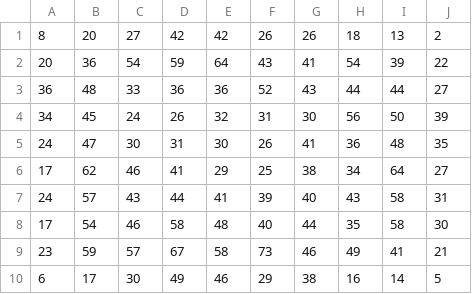
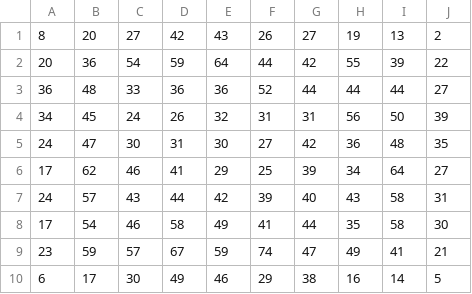
Before and after one commit to TheDevAtlas/Battleship-Automation, a CSV file: Logs/Battleship-Hit-Heatmap.csv, drawn as a sheet.

```diff
--- a/Logs/Battleship-Hit-Heatmap.csv
+++ b/Logs/Battleship-Hit-Heatmap.csv
@@ -1,10 +1,10 @@
-8,20,27,42,42,26,26,18,13,2
-20,36,54,59,64,43,41,54,39,22
-36,48,33,36,36,52,43,44,44,27
-34,45,24,26,32,31,30,56,50,39
-24,47,30,31,30,26,41,36,48,35
-17,62,46,41,29,25,38,34,64,27
-24,57,43,44,41,39,40,43,58,31
-17,54,46,58,48,40,44,35,58,30
-23,59,57,67,58,73,46,49,41,21
+8,20,27,42,43,26,27,19,13,2
+20,36,54,59,64,44,42,55,39,22
+36,48,33,36,36,52,44,44,44,27
+34,45,24,26,32,31,31,56,50,39
+24,47,30,31,30,27,42,36,48,35
+17,62,46,41,29,25,39,34,64,27
+24,57,43,44,42,39,40,43,58,31
+17,54,46,58,49,41,44,35,58,30
+23,59,57,67,59,74,47,49,41,21
 6,17,30,49,46,29,38,16,14,5
```
Also changed, not shown: 1 other file.
